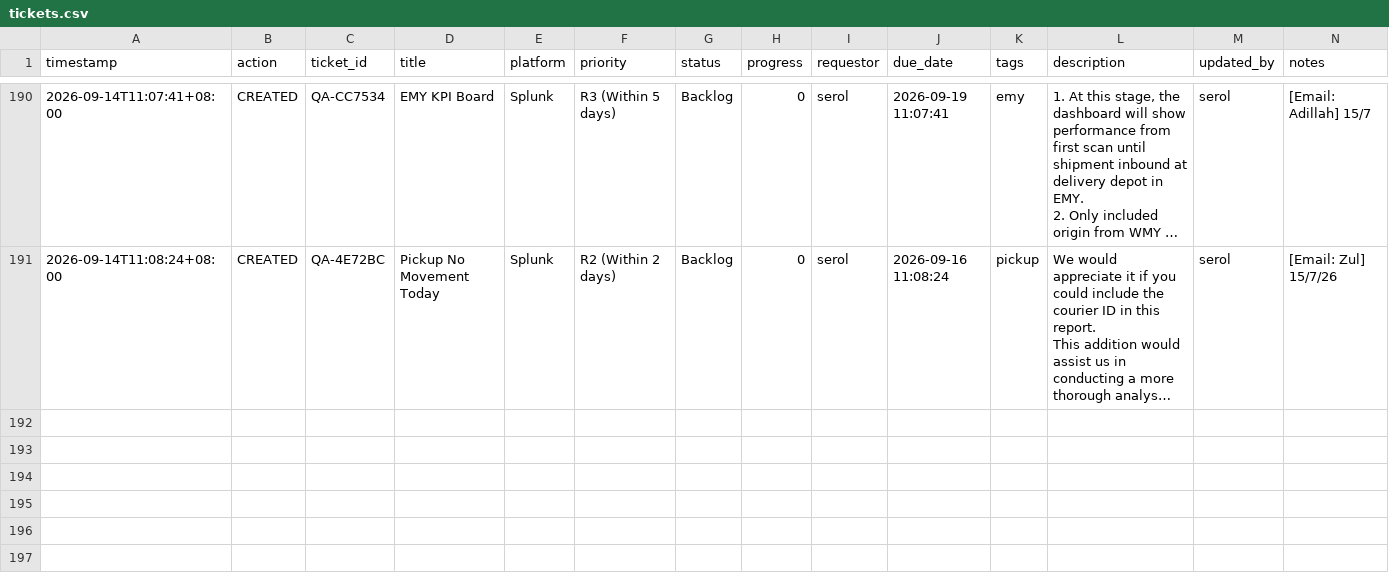
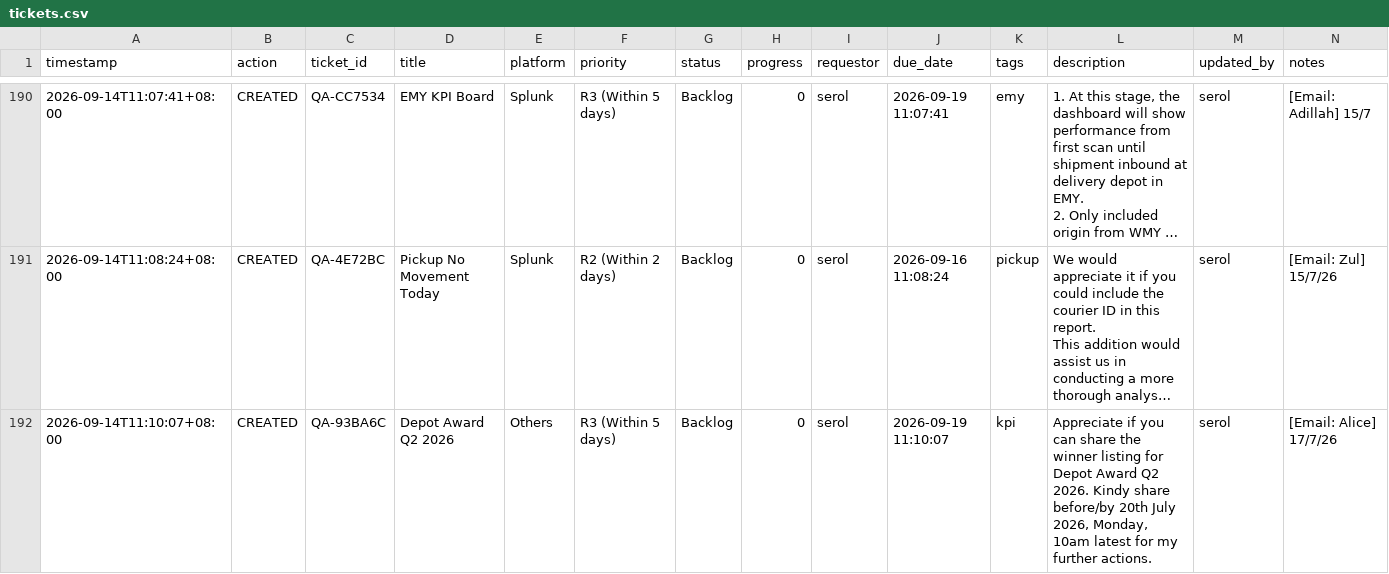
Before and after one commit to serol13/MY_opsX, a CSV file: tickets.csv, drawn as a sheet; only a part is shown, gaps mark what is left out; long unchanged cells end in …; rows hold the shown columns only; the diff names each change by its address in the sheet, - before the commit and + after, or states it on an @@ line.

Commit message:
[CREATED] QA-93BA6C by serol — 2026-09-14T11:10

```diff
--- a/tickets.csv
+++ b/tickets.csv
+row 192: 2026-09-14T11:10:07+08:00 | CREATED | QA-93BA6C | Depot Award Q2 2026 | Others | R3 (Within 5 days) | Backlog | 0 | serol | 2026-09-19 11:10:07 | kpi | Appreciate if you can share the winner listing for Depot Award Q2 2026. Kindy share before/by 20th July 2026, Monday, 10am latest for my further actions. | serol | [Email: Alice] 17/7/26
```
